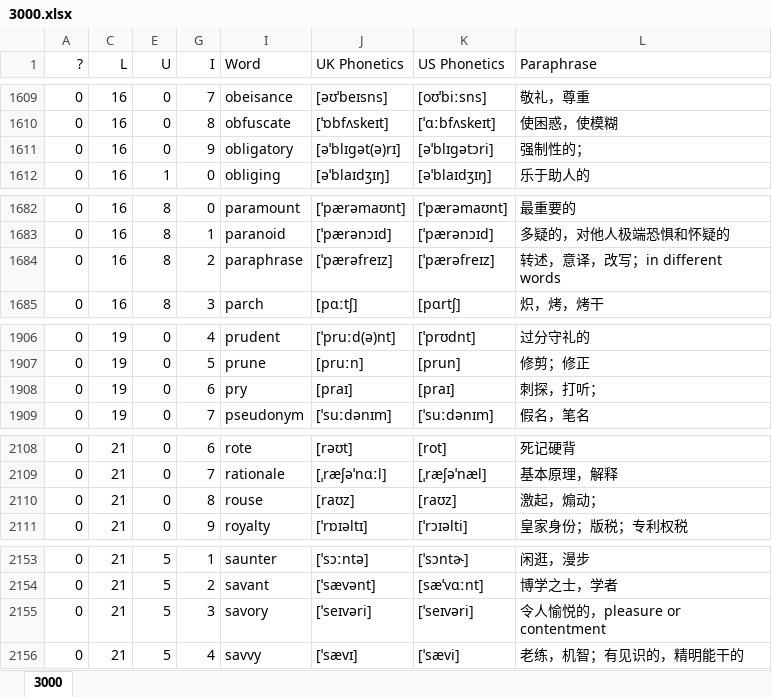
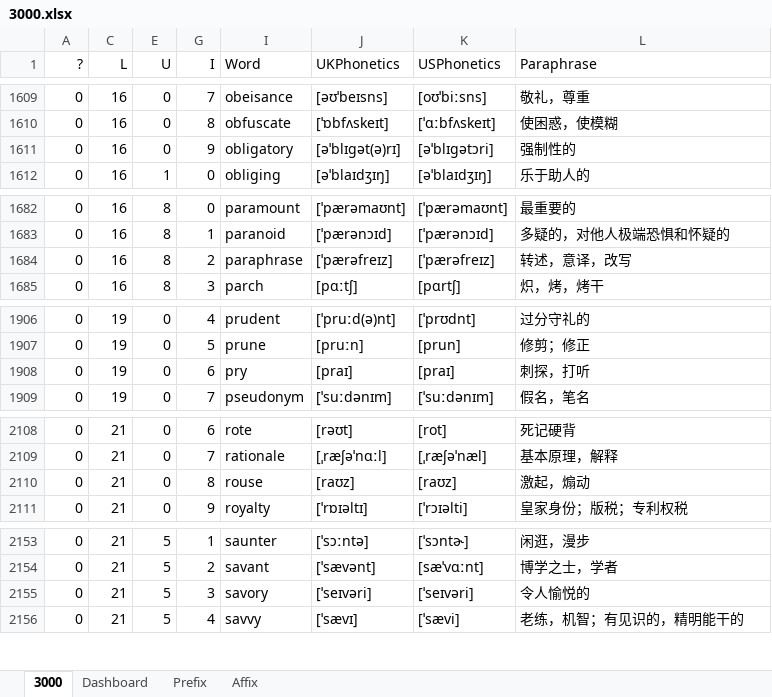
Before and after one commit to liurui39660/3000, an Excel workbook: 3000.xlsx, sheet 3000, drawn as a sheet; only a part is shown, gaps mark what is left out; values as stored, in another font and other column widths than the file's, no borders; conditional formats not drawn; the diff covers the shown part only; the diff names each change by its address in the sheet, - before the commit and + after, or states it on an @@ line.

```diff
--- a/3000.xlsx (sheet 3000)
+++ b/3000.xlsx (sheet 3000)
+sheet tab: Dashboard
+sheet tab: Prefix
+sheet tab: Affix
-J1: UK Phonetics
+J1: UKPhonetics
-K1: US Phonetics
+K1: USPhonetics
-L1611 (Paraphrase): 强制性的；
+L1611 (Paraphrase): 强制性的
-L1684 (Paraphrase): 转述，意译，改写；in different words
+L1684 (Paraphrase): 转述，意译，改写
-L1908 (Paraphrase): 刺探，打听；
+L1908 (Paraphrase): 刺探，打听
-L2110 (Paraphrase): 激起，煽动；
+L2110 (Paraphrase): 激起，煽动
-L2155 (Paraphrase): 令人愉悦的，pleasure or contentment
+L2155 (Paraphrase): 令人愉悦的
```
Also changed, not shown: 15 edited cells elsewhere in this sheet, hidden cells, 2 other files.
